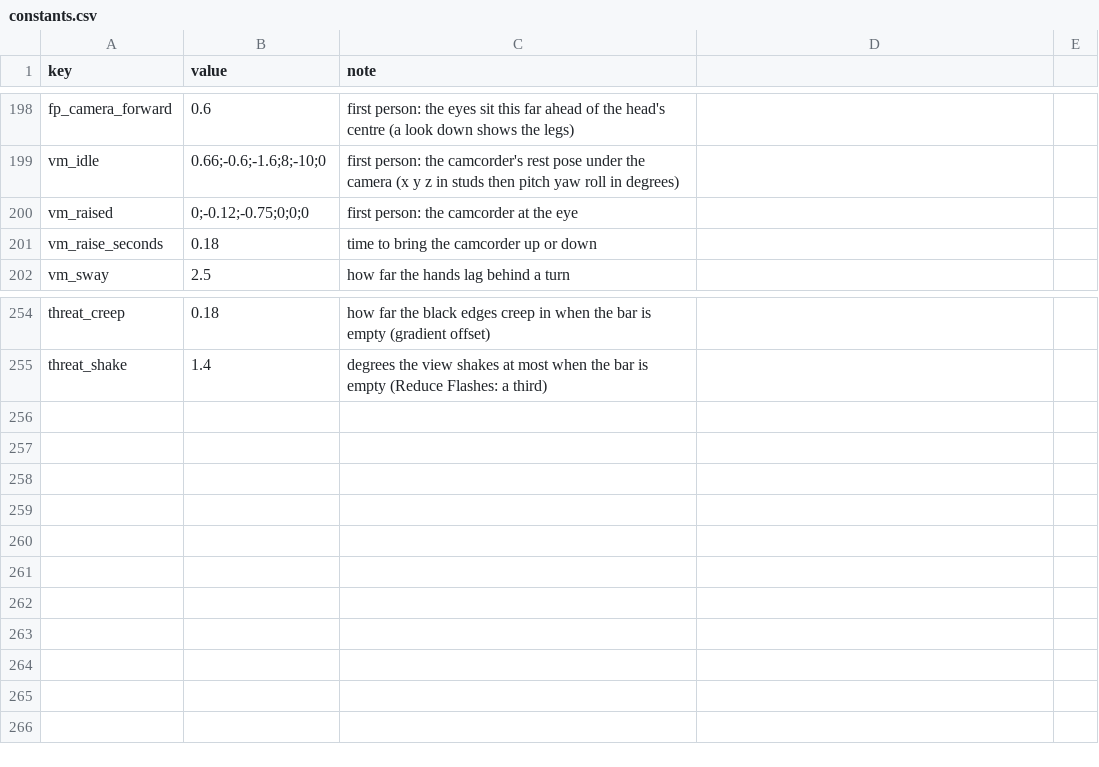
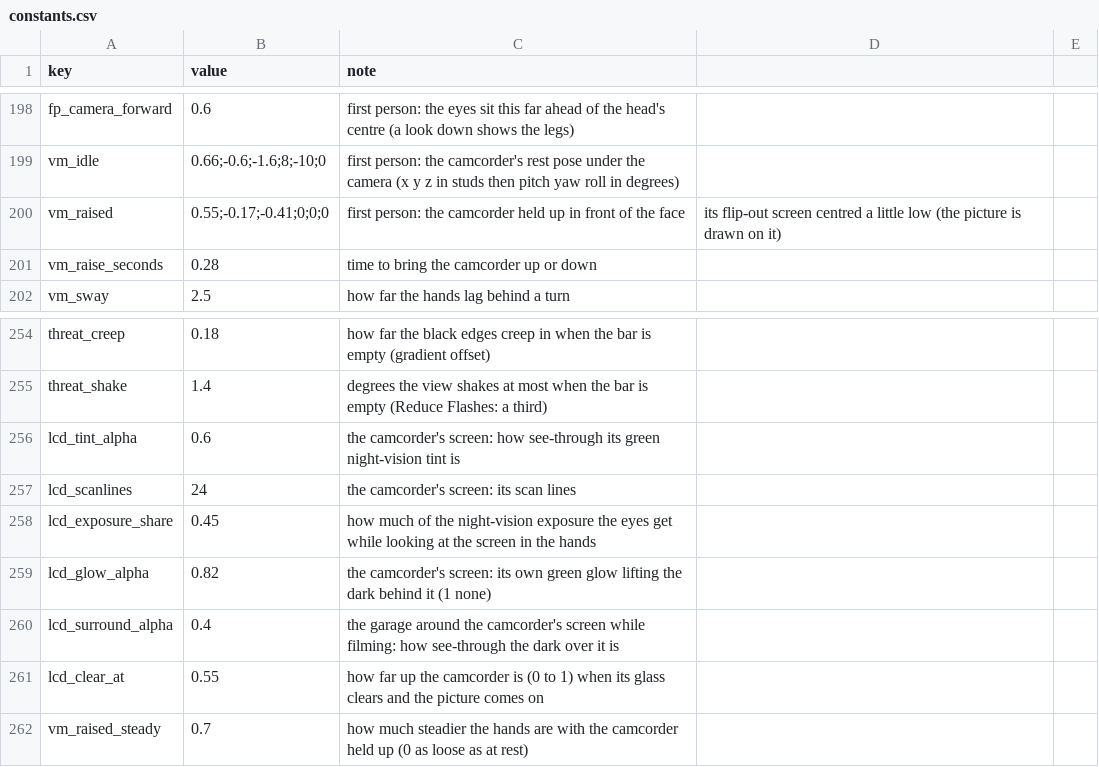
Before and after one commit to AMoncade/blind-spot, a CSV file: content/constants.csv, drawn as a sheet; only a part is shown, gaps mark what is left out.

```diff
--- a/content/constants.csv
+++ b/content/constants.csv
@@ -199,4 +199,4 @@ fp_camera_forward,0.6,first person: the eyes sit this far ahead of the head's ce
 vm_idle,0.66;-0.6;-1.6;8;-10;0,first person: the camcorder's rest pose under the camera (x y z in studs then pitch yaw roll in degrees)
-vm_raised,0;-0.12;-0.75;0;0;0,first person: the camcorder at the eye
-vm_raise_seconds,0.18,time to bring the camcorder up or down
+vm_raised,0.55;-0.17;-0.41;0;0;0,first person: the camcorder held up in front of the face, its flip-out screen centred a little low (the picture is drawn on it)
+vm_raise_seconds,0.28,time to bring the camcorder up or down
 vm_sway,2.5,how far the hands lag behind a turn
@@ -255 +255,8 @@ threat_creep,0.18,how far the black edges creep in when the bar is empty (gradie
 threat_shake,1.4,degrees the view shakes at most when the bar is empty (Reduce Flashes: a third)
+lcd_tint_alpha,0.6,the camcorder's screen: how see-through its green night-vision tint is
+lcd_scanlines,24,the camcorder's screen: its scan lines
+lcd_exposure_share,0.45,how much of the night-vision exposure the eyes get while looking at the screen in the hands
+lcd_glow_alpha,0.82,the camcorder's screen: its own green glow lifting the dark behind it (1 none)
+lcd_surround_alpha,0.4,the garage around the camcorder's screen while filming: how see-through the dark over it is
+lcd_clear_at,0.55,how far up the camcorder is (0 to 1) when its glass clears and the picture comes on
+vm_raised_steady,0.7,how much steadier the hands are with the camcorder held up (0 as loose as at rest)
```
Also changed, not shown: assets/SOURCES.csv, 5 other files.
